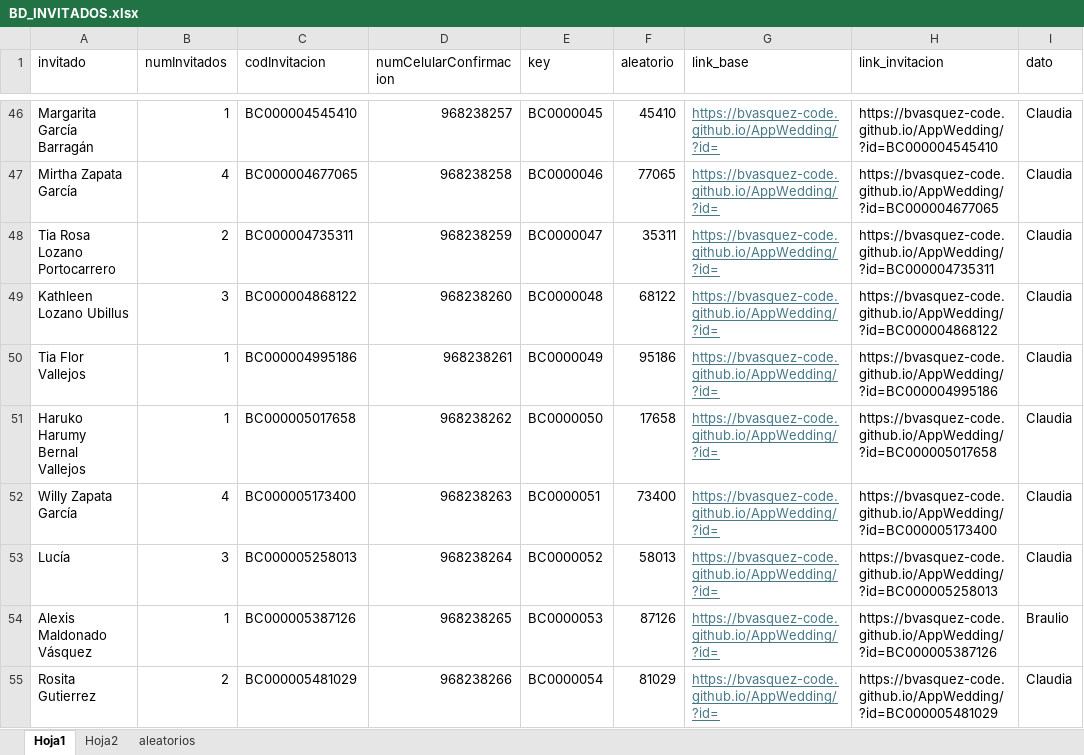
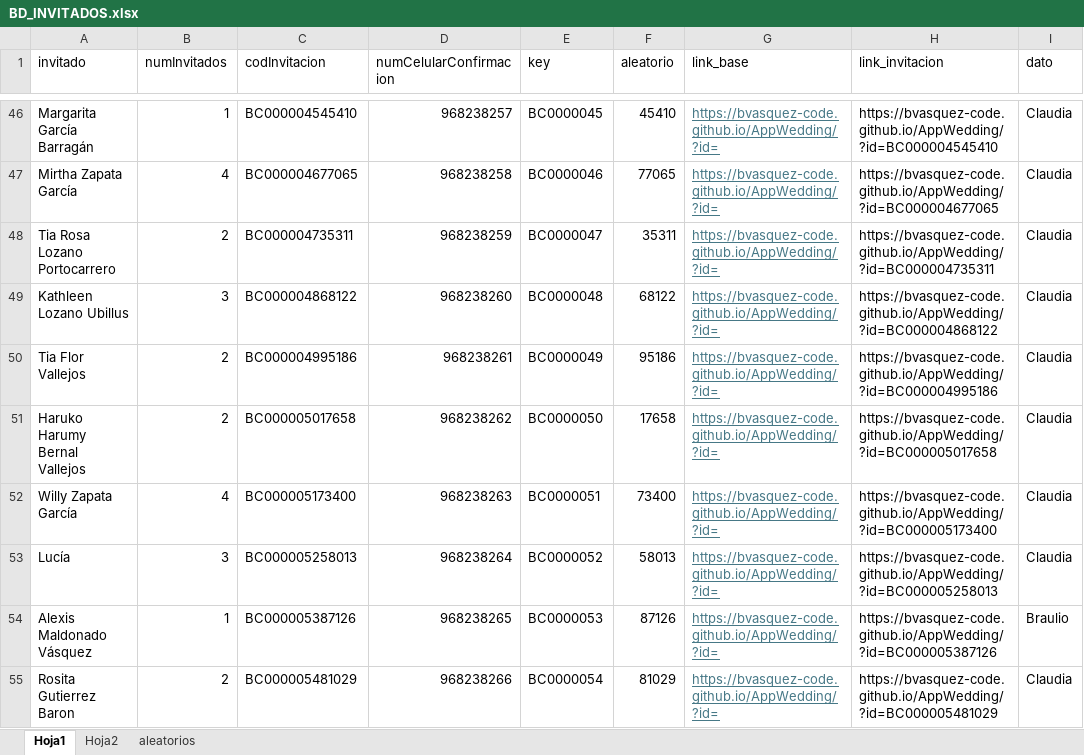
Before and after one commit to bvasquez-code/AppWedding, an Excel workbook: assets/data/BD_INVITADOS.xlsx, sheet Hoja1, drawn as a sheet; only a part is shown, gaps mark what is left out; values as stored, in another font and other column widths than the file's, no borders; the diff names each change by its address in the sheet, - before the commit and + after, or states it on an @@ line.

```diff
--- a/assets/data/BD_INVITADOS.xlsx (sheet Hoja1)
+++ b/assets/data/BD_INVITADOS.xlsx (sheet Hoja1)
-B50:B51 (numInvitados): 1
+B50:B51 (numInvitados): 2
-A55 (invitado): Rosita Gutierrez
+A55 (invitado): Rosita Gutierrez Baron
```
Also changed, not shown: sheet aleatorios.
